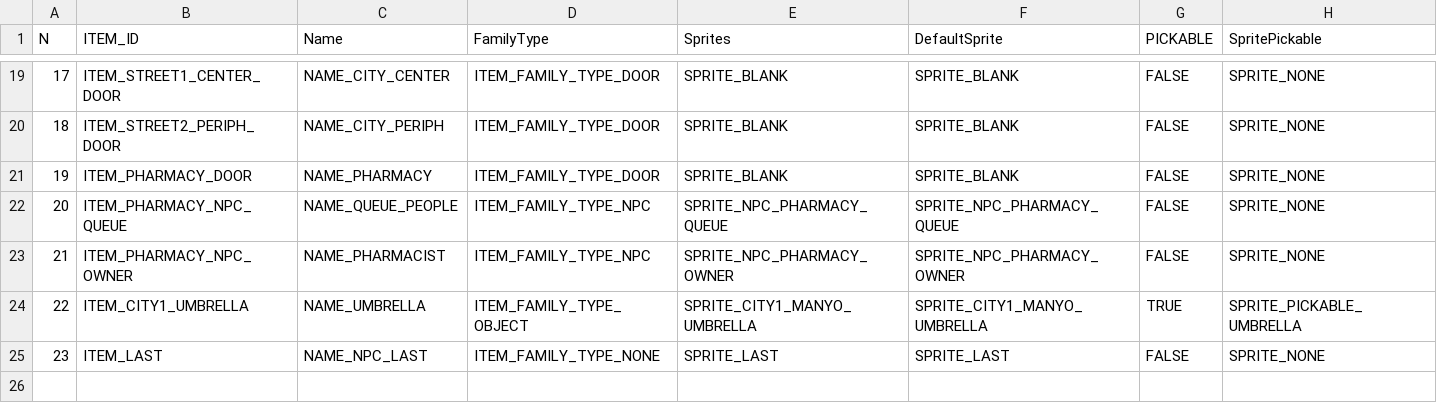
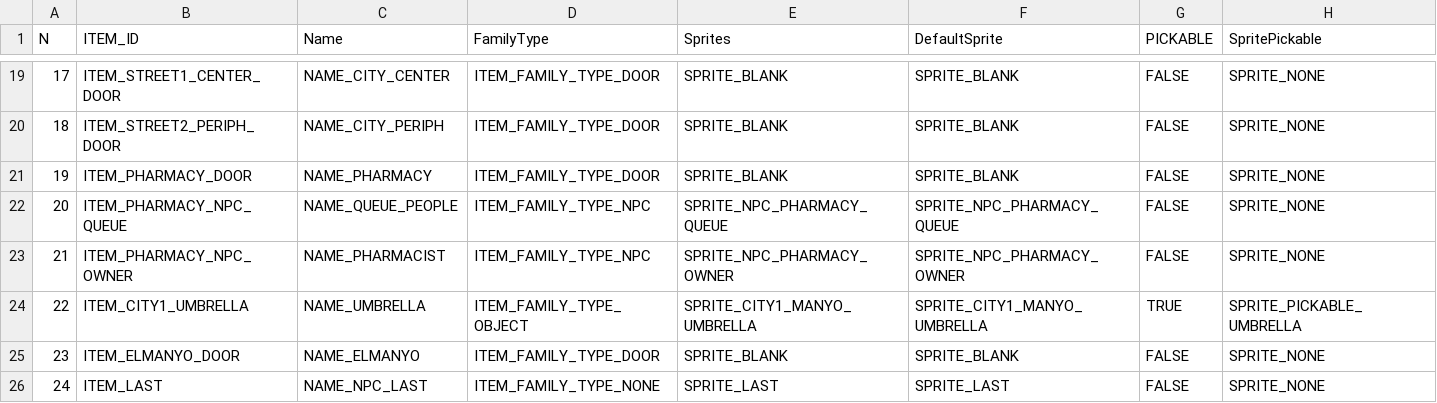
Before and after one commit to ivor4/Goblins3_AnotherQuest, a CSV file: VARMAP_Generator/ITEMS.csv, drawn as a sheet; only a part is shown, gaps mark what is left out; addresses are those after the commit; rows hold the shown columns only; the diff names each change by its address in the sheet, - before the commit and + after, or states it on an @@ line.

```diff
--- a/VARMAP_Generator/ITEMS.csv
+++ b/VARMAP_Generator/ITEMS.csv
+row 25: 23 | ITEM_ELMANYO_DOOR | NAME_ELMANYO | ITEM_FAMILY_TYPE_DOOR | SPRITE_BLANK | SPRITE_BLANK | FALSE | SPRITE_NONE
@@ column A (N) renumbered from row 26 down @@
```
Also changed, not shown: Gob3AQ/Assets/Dialogs/NAMES_CSV.csv, VARMAP_Generator/NAMES.csv, 12 other files.
